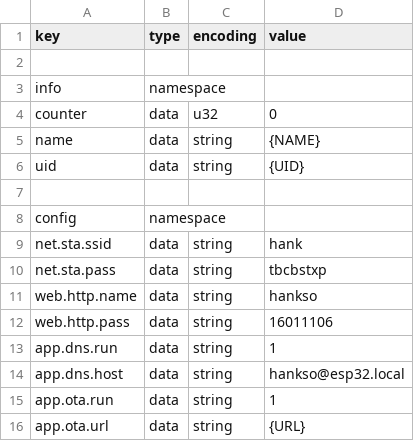
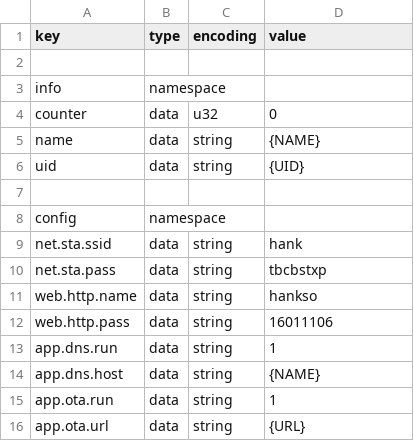
Before and after one commit to hankso/esp32, a CSV file: espbase/nvs_flash.csv, drawn as a sheet.

```diff
--- a/espbase/nvs_flash.csv
+++ b/espbase/nvs_flash.csv
@@ -13,3 +13,3 @@ web.http.pass,  data,       string,     16011106
 app.dns.run,    data,       string,     1
-app.dns.host,   data,       string,     hankso@esp32.local
+app.dns.host,   data,       string,     {NAME}
 app.ota.run,    data,       string,     1
```
Also changed, not shown: 15 other files.
